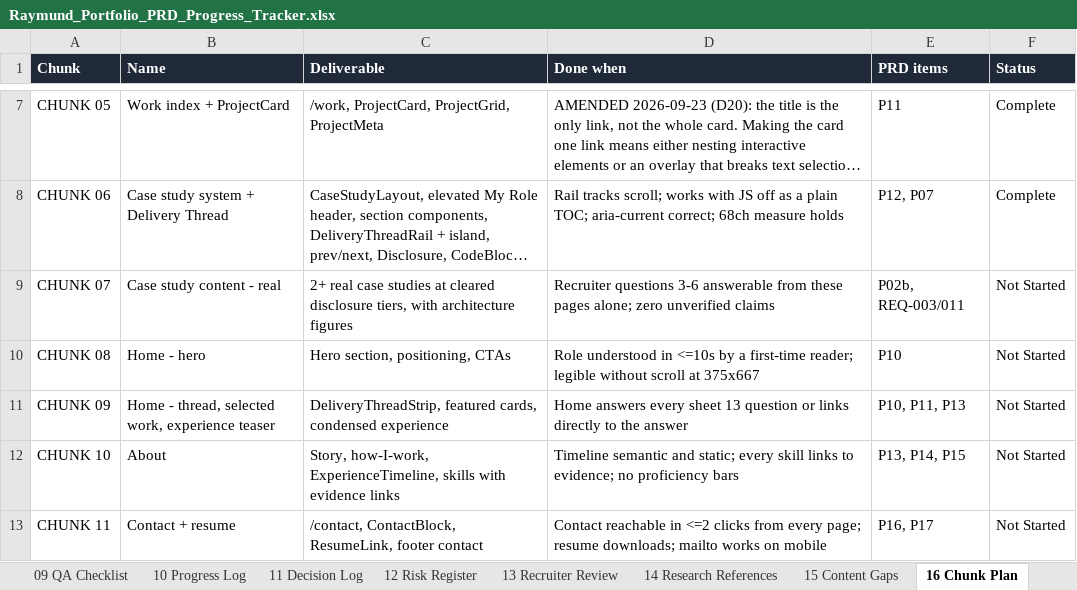
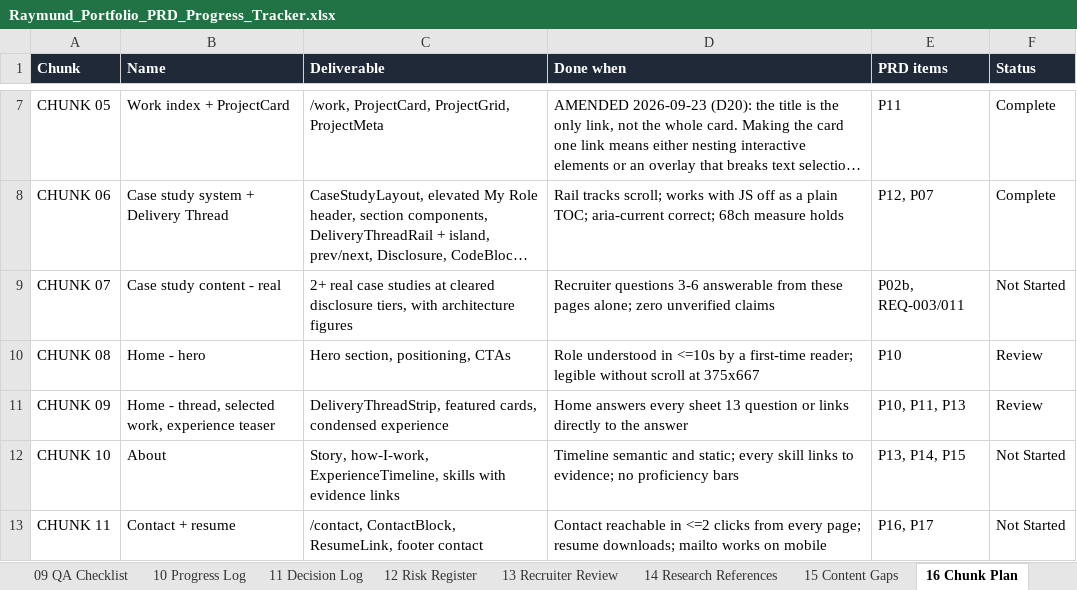
Before and after one commit to rrcreations69/ClaudePortfolio, an Excel workbook: Raymund_Portfolio_PRD_Progress_Tracker.xlsx, sheet 16 Chunk Plan, drawn as a sheet; only a part is shown, gaps mark what is left out; long unchanged cells end in …; values as stored, in another font and other column widths than the file's, no borders; the diff names each change by its address in the sheet, - before the commit and + after, or states it on an @@ line.

```diff
--- a/Raymund_Portfolio_PRD_Progress_Tracker.xlsx (sheet 16 Chunk Plan)
+++ b/Raymund_Portfolio_PRD_Progress_Tracker.xlsx (sheet 16 Chunk Plan)
-F10:F11 (Status): Not Started
+F10:F11 (Status): Review
```
Also changed, not shown: sheet 10 Progress Log, 7 other files.
